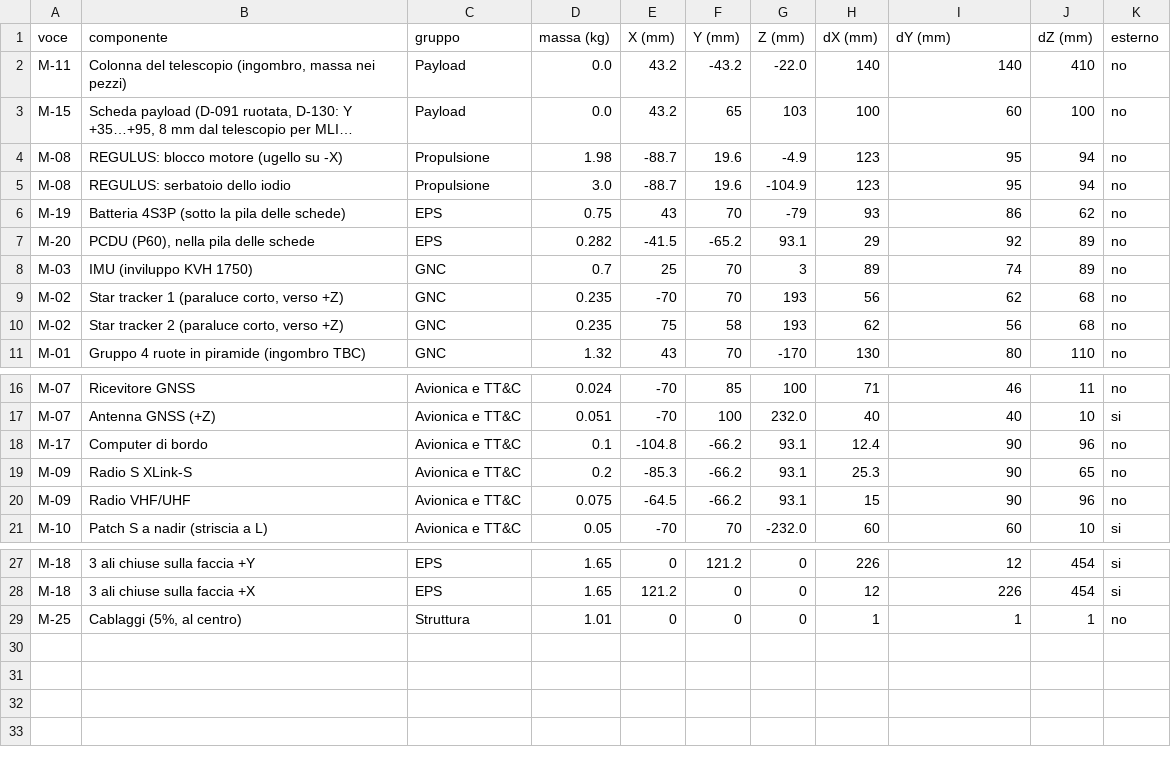
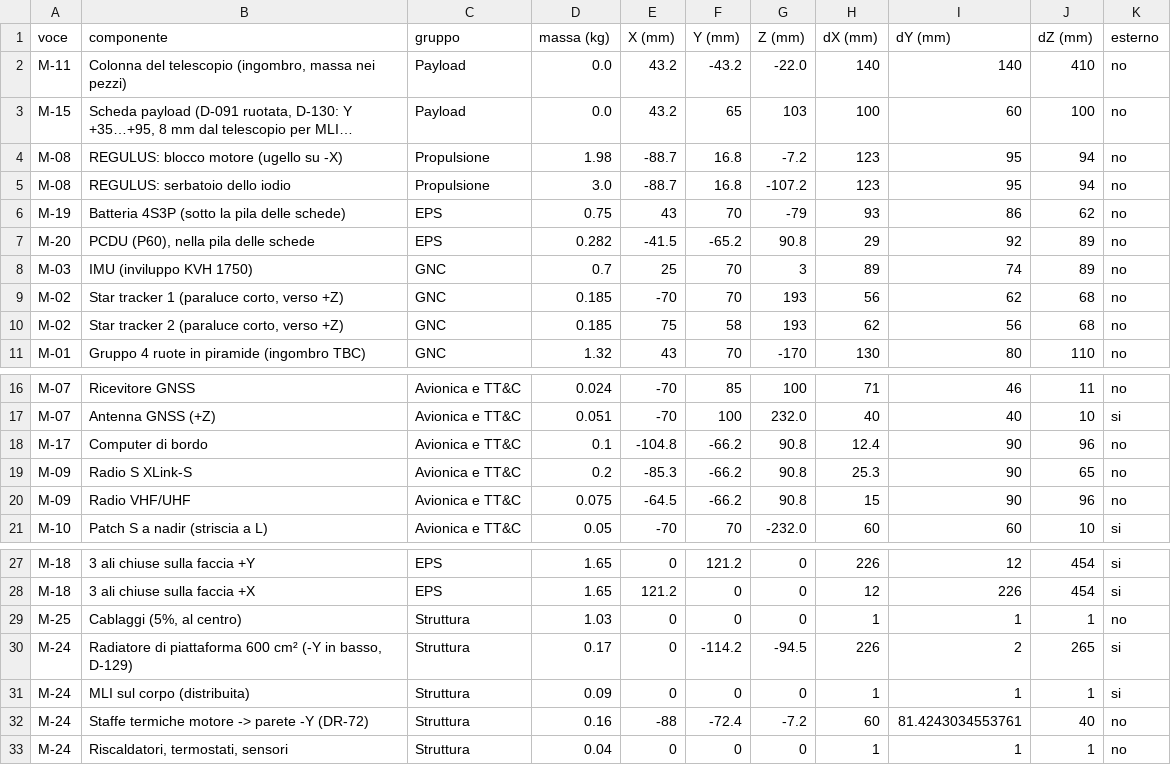
Before and after one commit to GiulianoPennacchioJ/PULSE-16u-cubesat, a CSV file: PULSE_Layout/A5.7/risultati/layout_componenti_L1b.csv, drawn as a sheet; only a part is shown, gaps mark what is left out; long unchanged cells end in …; the diff names each change by its address in the sheet, - before the commit and + after, or states it on an @@ line.

```diff
--- a/PULSE_Layout/A5.7/risultati/layout_componenti_L1b.csv
+++ b/PULSE_Layout/A5.7/risultati/layout_componenti_L1b.csv
-F4:F5 (Y (mm)): 19.6
+F4:F5 (Y (mm)): 16.8
-G4 (Z (mm)): -4.9
+G4 (Z (mm)): -7.2
-G5 (Z (mm)): -104.9
+G5 (Z (mm)): -107.2
-G7 (Z (mm)): 93.1
+G7 (Z (mm)): 90.8
-D9:D10 (massa (kg)): 0.235
+D9:D10 (massa (kg)): 0.185
-G18:G20 (Z (mm)): 93.1
+G18:G20 (Z (mm)): 90.8
-D29 (massa (kg)): 1.01
+D29 (massa (kg)): 1.03
+row 30: M-24 | Radiatore di piattaforma 600 cm² (-Y in basso, D-129) | Struttura | 0.17 | 0 | -114.2 | -94.5 | 226 | 2 | 265 | si
+row 31: M-24 | MLI sul corpo (distribuita) | Struttura | 0.09 | 0 | 0 | 0 | 1 | 1 | 1 | si
+row 32: M-24 | Staffe termiche motore -> parete -Y (DR-72) | Struttura | 0.16 | -88 | -72.4 | -7.2 | 60 | 81.4243034553761 | 40 | no
+row 33: M-24 | Riscaldatori, termostati, sensori | Struttura | 0.04 | 0 | 0 | 0 | 1 | 1 | 1 | no
```
Also changed, not shown: PULSE_Layout/A5.7/risultati/layout_componenti.csv, PULSE_Layout/A5.7/risultati/layout_componenti_W1_ali_aperte.csv, 10 other files.
